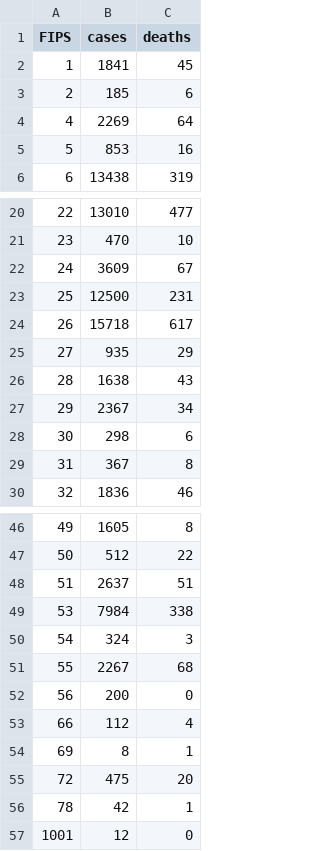
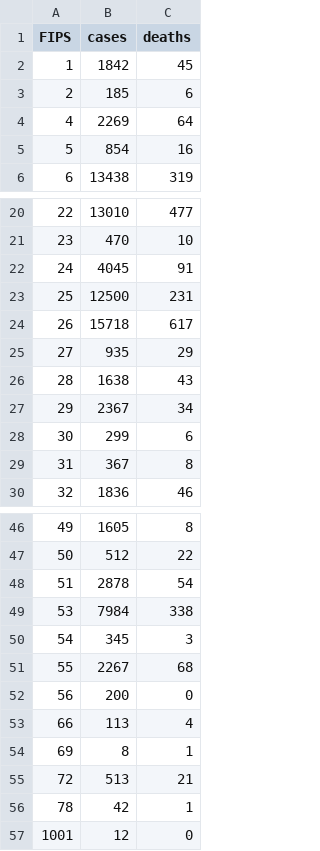
Before and after one commit to shiruken/covid, a CSV file: docs/data.csv, drawn as a sheet; only a part is shown, gaps mark what is left out.

Commit message:
Updated 2020-04-06 10:30:12

```diff
--- a/docs/data.csv
+++ b/docs/data.csv
@@ -1,6 +1,6 @@
 FIPS,cases,deaths
-1,1841,45
+1,1842,45
 2,185,6
 4,2269,64
-5,853,16
+5,854,16
 6,13438,319
@@ -21,3 +21,3 @@ FIPS,cases,deaths
 23,470,10
-24,3609,67
+24,4045,91
 25,12500,231
@@ -27,3 +27,3 @@ FIPS,cases,deaths
 29,2367,34
-30,298,6
+30,299,6
 31,367,8
@@ -47,10 +47,10 @@ FIPS,cases,deaths
 50,512,22
-51,2637,51
+51,2878,54
 53,7984,338
-54,324,3
+54,345,3
 55,2267,68
 56,200,0
-66,112,4
+66,113,4
 69,8,1
-72,475,20
+72,513,21
 78,42,1
```
